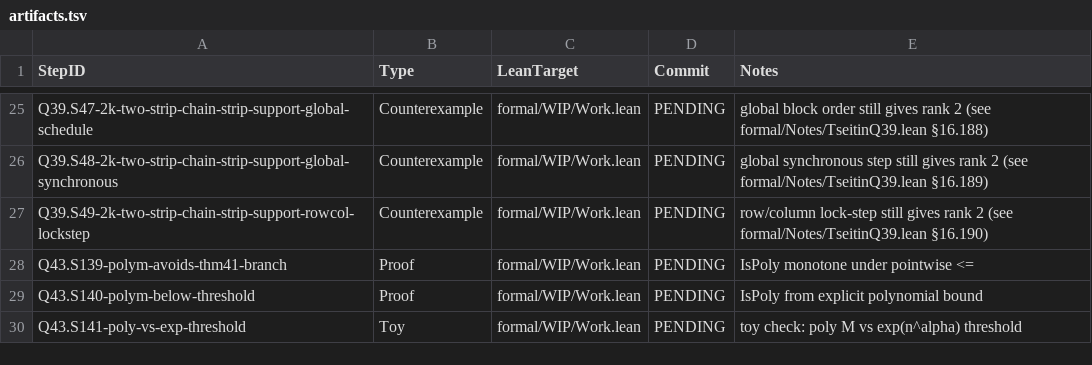
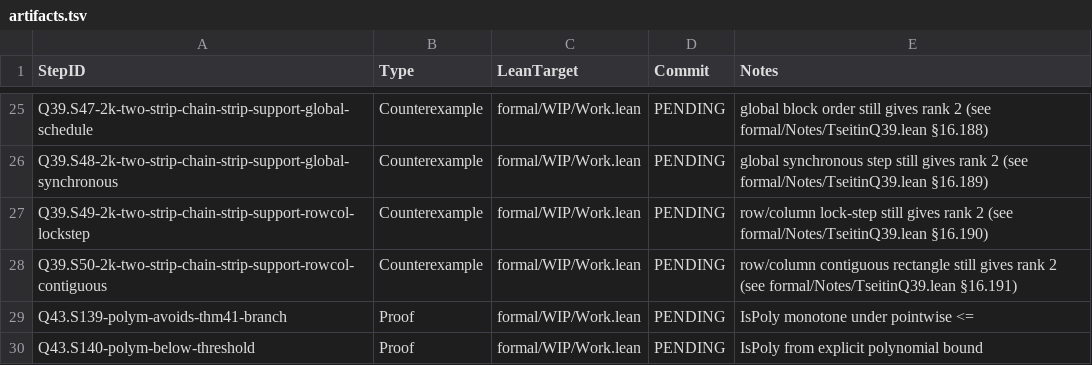
Before and after one commit to Xopoko/Experiment-26_P_vs_NP, a TSV file: docs/artifacts.tsv, drawn as a sheet; only a part is shown, gaps mark what is left out; the shorter side is filled out with more unchanged rows; the diff names each change by its address in the sheet, - before the commit and + after, or states it on an @@ line.

Commit message:
Q39.S50-2k-two-strip-chain-strip-support-rowcol-contiguous: Counterexample — contiguous rectangle still gives rank 2

```diff
--- a/docs/artifacts.tsv
+++ b/docs/artifacts.tsv
+row 28: Q39.S50-2k-two-strip-chain-strip-support-rowcol-contiguous | Counterexample | formal/WIP/Work.lean | PENDING | row/column contiguous rectangle still gives rank 2 (see formal/Notes/TseitinQ39.lean §16.191)
```
Also changed, not shown: 3 other files.
